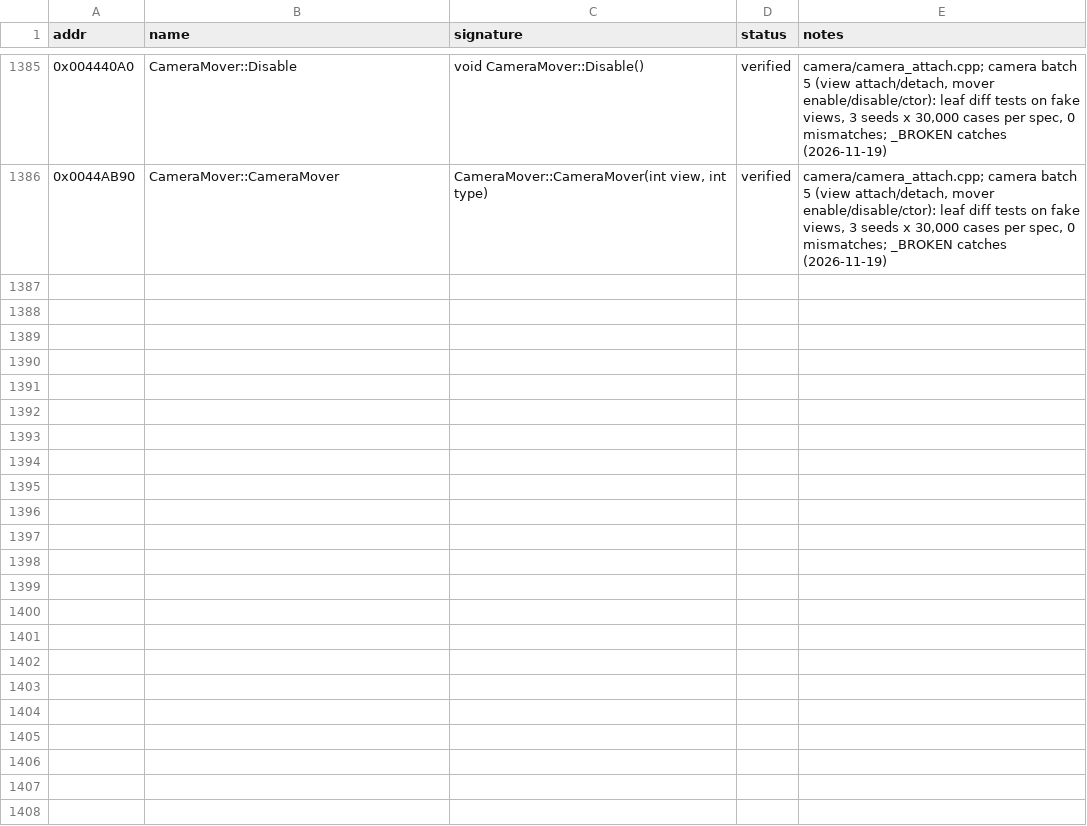
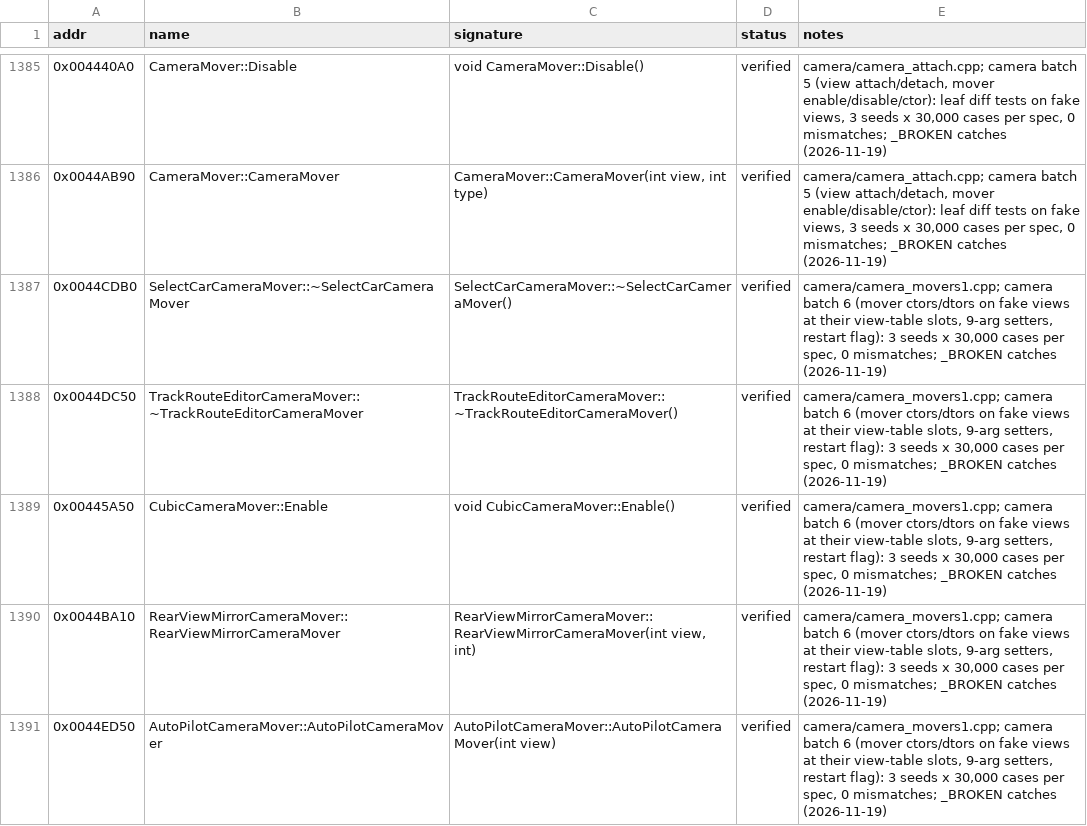
Before and after one commit to IamN4m3l3ss/nfsu2-rewrite, a CSV file: docs/symbols.csv, drawn as a sheet; only a part is shown, gaps mark what is left out; the diff covers the shown part only.

```diff
--- a/docs/symbols.csv
+++ b/docs/symbols.csv
@@ -1386 +1386,6 @@ addr,name,signature,status,notes
 0x0044AB90,CameraMover::CameraMover,"CameraMover::CameraMover(int view, int type)",verified,"camera/camera_attach.cpp; camera batch 5 (view attach/detach, mover enable/disable/ctor): leaf diff tests on fake views, 3 seeds x 30,000 cases per spec, 0 mismatches; _BROKEN catches (2026-11-19)"
+0x0044CDB0,SelectCarCameraMover::~SelectCarCameraMover,SelectCarCameraMover::~SelectCarCameraMover(),verified,"camera/camera_movers1.cpp; camera batch 6 (mover ctors/dtors on fake views at their view-table slots, 9-arg setters, restart flag): 3 seeds x 30,000 cases per spec, 0 mismatches; _BROKEN catches (2026-11-19)"
+0x0044DC50,TrackRouteEditorCameraMover::~TrackRouteEditorCameraMover,TrackRouteEditorCameraMover::~TrackRouteEditorCameraMover(),verified,"camera/camera_movers1.cpp; camera batch 6 (mover ctors/dtors on fake views at their view-table slots, 9-arg setters, restart flag): 3 seeds x 30,000 cases per spec, 0 mismatches; _BROKEN catches (2026-11-19)"
+0x00445A50,CubicCameraMover::Enable,void CubicCameraMover::Enable(),verified,"camera/camera_movers1.cpp; camera batch 6 (mover ctors/dtors on fake views at their view-table slots, 9-arg setters, restart flag): 3 seeds x 30,000 cases per spec, 0 mismatches; _BROKEN catches (2026-11-19)"
+0x0044BA10,RearViewMirrorCameraMover::RearViewMirrorCameraMover,"RearViewMirrorCameraMover::RearViewMirrorCameraMover(int view, int)",verified,"camera/camera_movers1.cpp; camera batch 6 (mover ctors/dtors on fake views at their view-table slots, 9-arg setters, restart flag): 3 seeds x 30,000 cases per spec, 0 mismatches; _BROKEN catches (2026-11-19)"
+0x0044ED50,AutoPilotCameraMover::AutoPilotCameraMover,AutoPilotCameraMover::AutoPilotCameraMover(int view),verified,"camera/camera_movers1.cpp; camera batch 6 (mover ctors/dtors on fake views at their view-table slots, 9-arg setters, restart flag): 3 seeds x 30,000 cases per spec, 0 mismatches; _BROKEN catches (2026-11-19)"
```
Also changed, not shown: 5 added rows elsewhere in this file, 4 other files.
